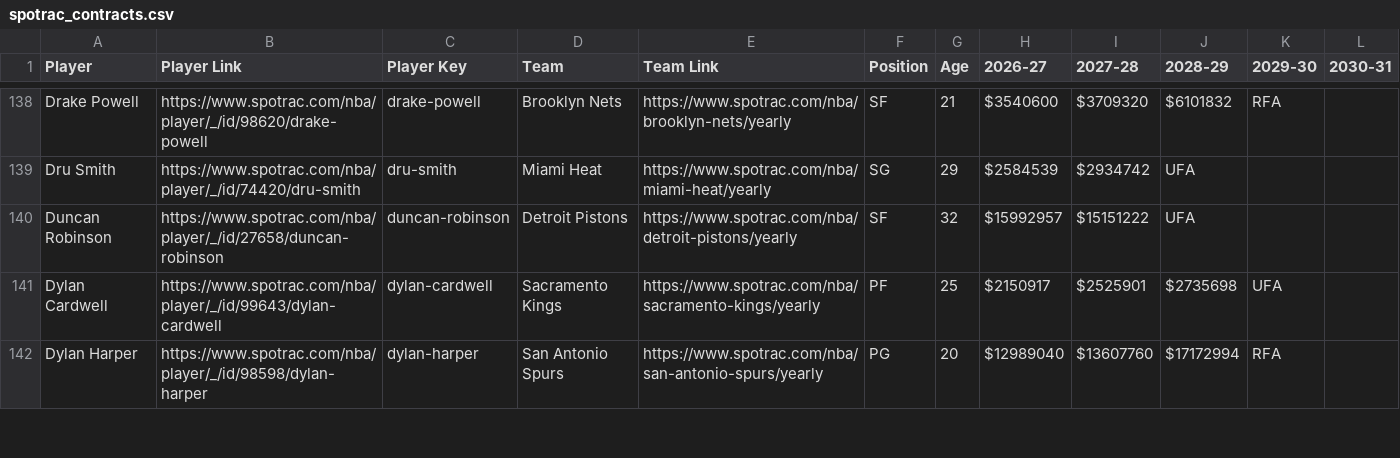
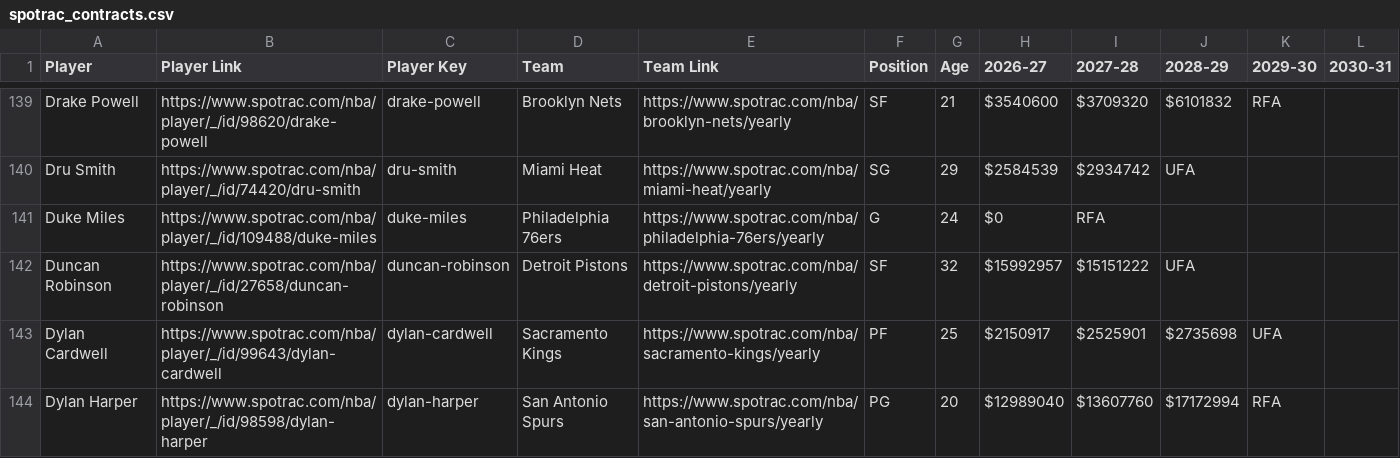
Before and after one commit to b-harr/dmcb, a CSV file: data/spotrac_contracts.csv, drawn as a sheet; only a part is shown, gaps mark what is left out; the diff covers the shown part only; the diff names each change by its address in the sheet, - before the commit and + after, or states it on an @@ line.

```diff
--- a/data/spotrac_contracts.csv
+++ b/data/spotrac_contracts.csv
+row 141: Duke Miles | https://www.spotrac.com/nba/player/_/id/109488/duke-miles | duke-miles | Philadelphia 76ers | https://www.spotrac.com/nba/philadelphia-76ers/yearly | G | 24 | $0 | RFA
```
Also changed, not shown: 3 added rows, 3 removed rows and 29 edited cells elsewhere in this file, data/contract_types.csv.
